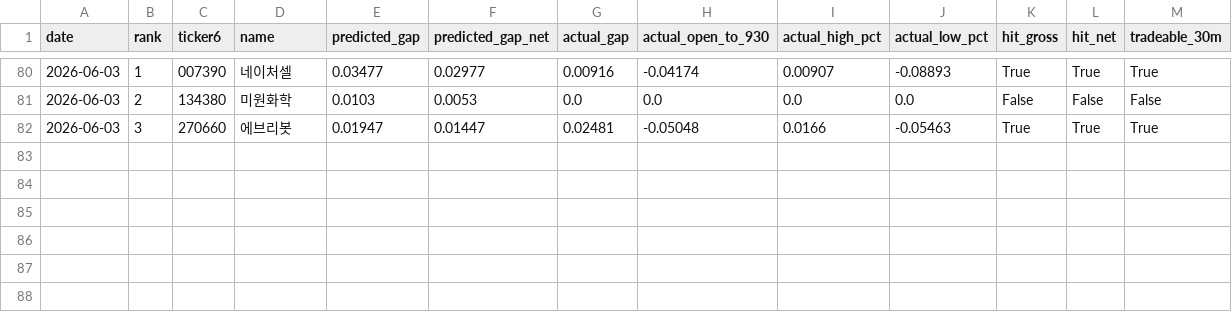
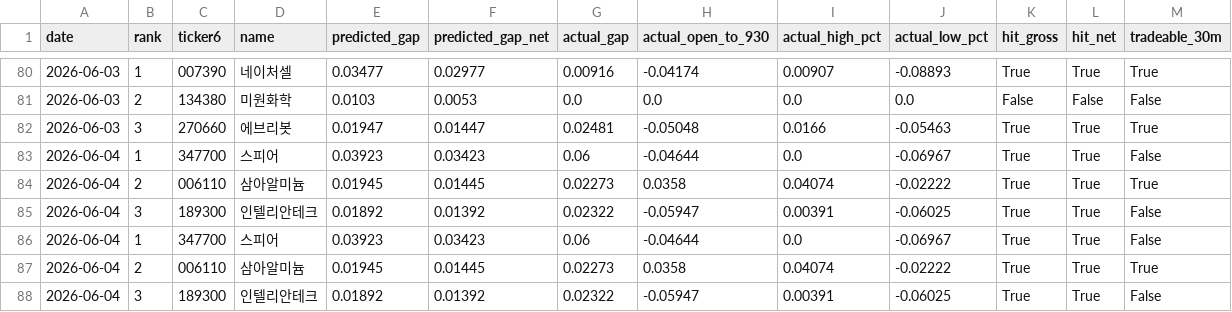
Before and after one commit to melingo-o/danta-screener, a CSV file: data/journal/results.csv, drawn as a sheet; only a part is shown, gaps mark what is left out; the diff names each change by its address in the sheet, - before the commit and + after, or states it on an @@ line.

```diff
--- a/data/journal/results.csv
+++ b/data/journal/results.csv
+row 83: 2026-06-04 | 1 | 347700 | 스피어 | 0.03923 | 0.03423 | 0.06 | -0.04644 | 0.0 | -0.06967 | True | True | False
+row 84: 2026-06-04 | 2 | 006110 | 삼아알미늄 | 0.01945 | 0.01445 | 0.02273 | 0.0358 | 0.04074 | -0.02222 | True | True | True
+row 85: 2026-06-04 | 3 | 189300 | 인텔리안테크 | 0.01892 | 0.01392 | 0.02322 | -0.05947 | 0.00391 | -0.06025 | True | True | False
+row 86: 2026-06-04 | 1 | 347700 | 스피어 | 0.03923 | 0.03423 | 0.06 | -0.04644 | 0.0 | -0.06967 | True | True | False
+row 87: 2026-06-04 | 2 | 006110 | 삼아알미늄 | 0.01945 | 0.01445 | 0.02273 | 0.0358 | 0.04074 | -0.02222 | True | True | True
+row 88: 2026-06-04 | 3 | 189300 | 인텔리안테크 | 0.01892 | 0.01392 | 0.02322 | -0.05947 | 0.00391 | -0.06025 | True | True | False
```
